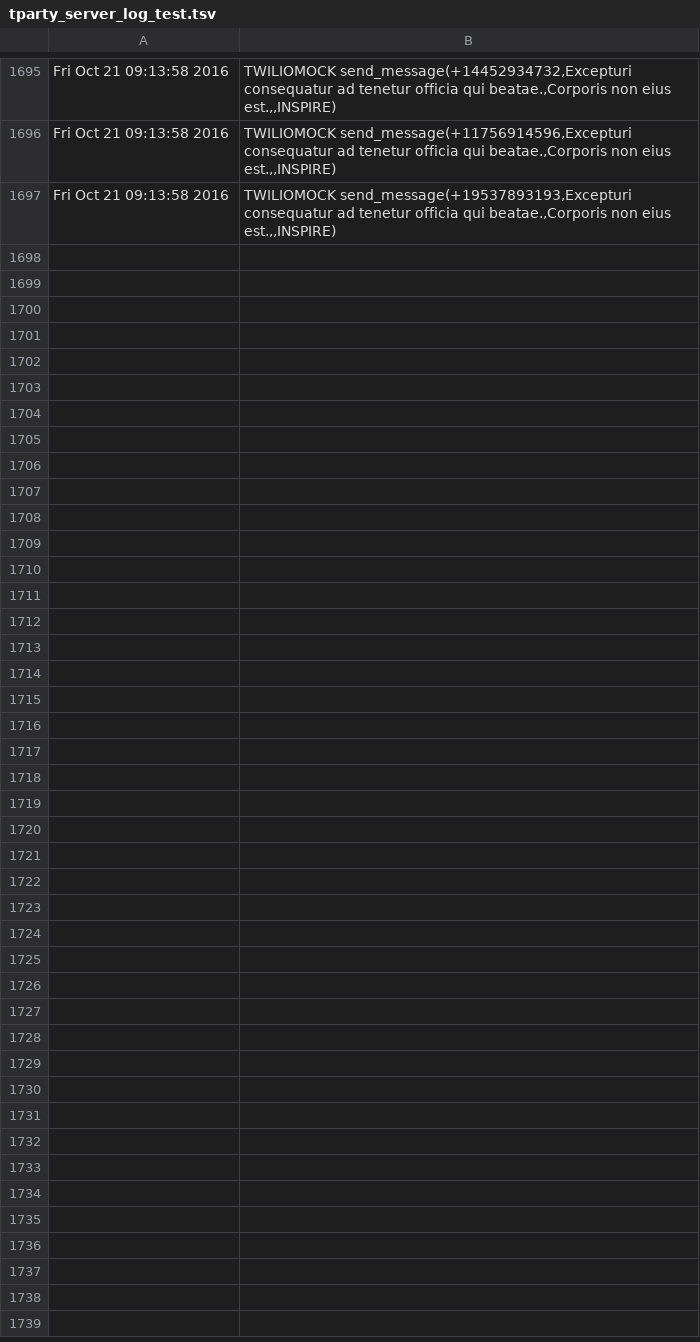
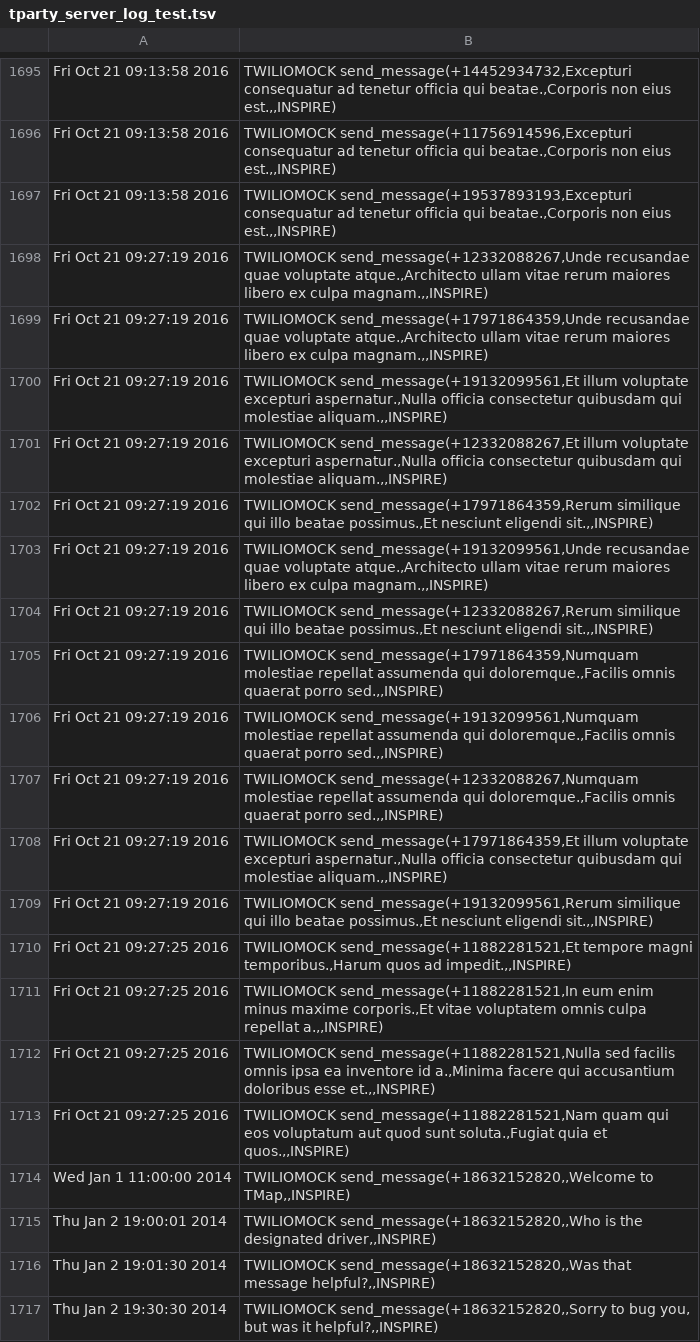
Before and after one commit to AppHero2/inspire-next, a TSV file: tparty_server_log_test.tsv, drawn as a sheet; only a part is shown, gaps mark what is left out; the diff covers the shown part only.

```diff
--- a/tparty_server_log_test.tsv
+++ b/tparty_server_log_test.tsv
@@ -1697 +1697,21 @@ Fri Oct 21 09:13:58 2016	TWILIOMOCK send_message(+11756914596,Excepturi consequa
 Fri Oct 21 09:13:58 2016	TWILIOMOCK send_message(+19537893193,Excepturi consequatur ad tenetur officia qui beatae.,Corporis non eius est.,,INSPIRE)
+Fri Oct 21 09:27:19 2016	TWILIOMOCK send_message(+12332088267,Unde recusandae quae voluptate atque.,Architecto ullam vitae rerum maiores libero ex culpa magnam.,,INSPIRE)
+Fri Oct 21 09:27:19 2016	TWILIOMOCK send_message(+17971864359,Unde recusandae quae voluptate atque.,Architecto ullam vitae rerum maiores libero ex culpa magnam.,,INSPIRE)
+Fri Oct 21 09:27:19 2016	TWILIOMOCK send_message(+19132099561,Et illum voluptate excepturi aspernatur.,Nulla officia consectetur quibusdam qui molestiae aliquam.,,INSPIRE)
+Fri Oct 21 09:27:19 2016	TWILIOMOCK send_message(+12332088267,Et illum voluptate excepturi aspernatur.,Nulla officia consectetur quibusdam qui molestiae aliquam.,,INSPIRE)
+Fri Oct 21 09:27:19 2016	TWILIOMOCK send_message(+17971864359,Rerum similique qui illo beatae possimus.,Et nesciunt eligendi sit.,,INSPIRE)
+Fri Oct 21 09:27:19 2016	TWILIOMOCK send_message(+19132099561,Unde recusandae quae voluptate atque.,Architecto ullam vitae rerum maiores libero ex culpa magnam.,,INSPIRE)
+Fri Oct 21 09:27:19 2016	TWILIOMOCK send_message(+12332088267,Rerum similique qui illo beatae possimus.,Et nesciunt eligendi sit.,,INSPIRE)
+Fri Oct 21 09:27:19 2016	TWILIOMOCK send_message(+17971864359,Numquam molestiae repellat assumenda qui doloremque.,Facilis omnis quaerat porro sed.,,INSPIRE)
+Fri Oct 21 09:27:19 2016	TWILIOMOCK send_message(+19132099561,Numquam molestiae repellat assumenda qui doloremque.,Facilis omnis quaerat porro sed.,,INSPIRE)
+Fri Oct 21 09:27:19 2016	TWILIOMOCK send_message(+12332088267,Numquam molestiae repellat assumenda qui doloremque.,Facilis omnis quaerat porro sed.,,INSPIRE)
+Fri Oct 21 09:27:19 2016	TWILIOMOCK send_message(+17971864359,Et illum voluptate excepturi aspernatur.,Nulla officia consectetur quibusdam qui molestiae aliquam.,,INSPIRE)
+Fri Oct 21 09:27:19 2016	TWILIOMOCK send_message(+19132099561,Rerum similique qui illo beatae possimus.,Et nesciunt eligendi sit.,,INSPIRE)
+Fri Oct 21 09:27:25 2016	TWILIOMOCK send_message(+11882281521,Et tempore magni temporibus.,Harum quos ad impedit.,,INSPIRE)
+Fri Oct 21 09:27:25 2016	TWILIOMOCK send_message(+11882281521,In eum enim minus maxime corporis.,Et vitae voluptatem omnis culpa repellat a.,,INSPIRE)
+Fri Oct 21 09:27:25 2016	TWILIOMOCK send_message(+11882281521,Nulla sed facilis omnis ipsa ea inventore id a.,Minima facere qui accusantium doloribus esse et.,,INSPIRE)
+Fri Oct 21 09:27:25 2016	TWILIOMOCK send_message(+11882281521,Nam quam qui eos voluptatum aut quod sunt soluta.,Fugiat quia et quos.,,INSPIRE)
+Wed Jan  1 11:00:00 2014	TWILIOMOCK send_message(+18632152820,,Welcome to TMap,,INSPIRE)
+Thu Jan  2 19:00:01 2014	TWILIOMOCK send_message(+18632152820,,Who is the designated driver,,INSPIRE)
+Thu Jan  2 19:01:30 2014	TWILIOMOCK send_message(+18632152820,,Was that message helpful?,,INSPIRE)
+Thu Jan  2 19:30:30 2014	TWILIOMOCK send_message(+18632152820,,Sorry to bug you, but was it helpful?,,INSPIRE)
```
Also changed, not shown: 16 added rows elsewhere in this file, 5 other files.
